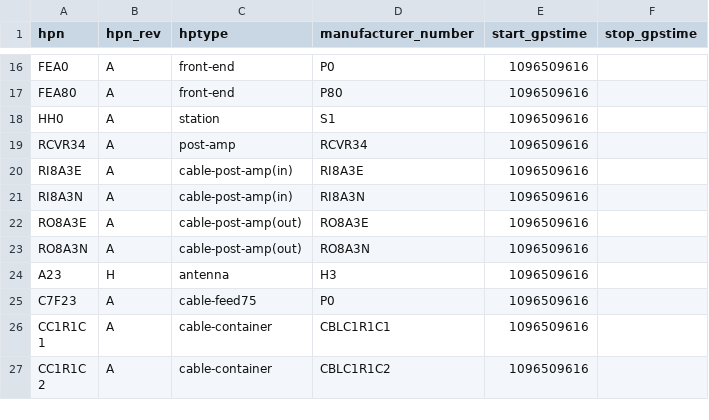
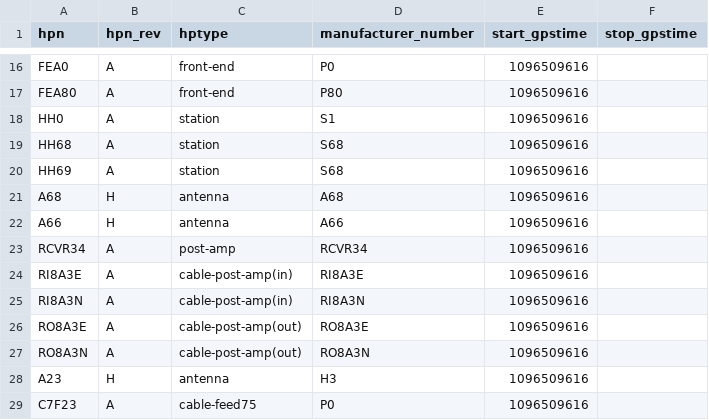
Before and after one commit to HERA-Team/hera_mc, a CSV file: hera_mc/data/test_data/initialization_data_parts.csv, drawn as a sheet; only a part is shown, gaps mark what is left out; the shorter side is filled out with more unchanged rows; the diff names each change by its address in the sheet, - before the commit and + after, or states it on an @@ line.

```diff
--- a/hera_mc/data/test_data/initialization_data_parts.csv
+++ b/hera_mc/data/test_data/initialization_data_parts.csv
+row 19: HH68 | A | station | S68 | 1096509616
+row 20: HH69 | A | station | S68 | 1096509616
+row 21: A68 | H | antenna | A68 | 1096509616
+row 22: A66 | H | antenna | A66 | 1096509616
```
Also changed, not shown: hera_mc/data/test_data/initialization_data_connections.csv, 2 other files.
